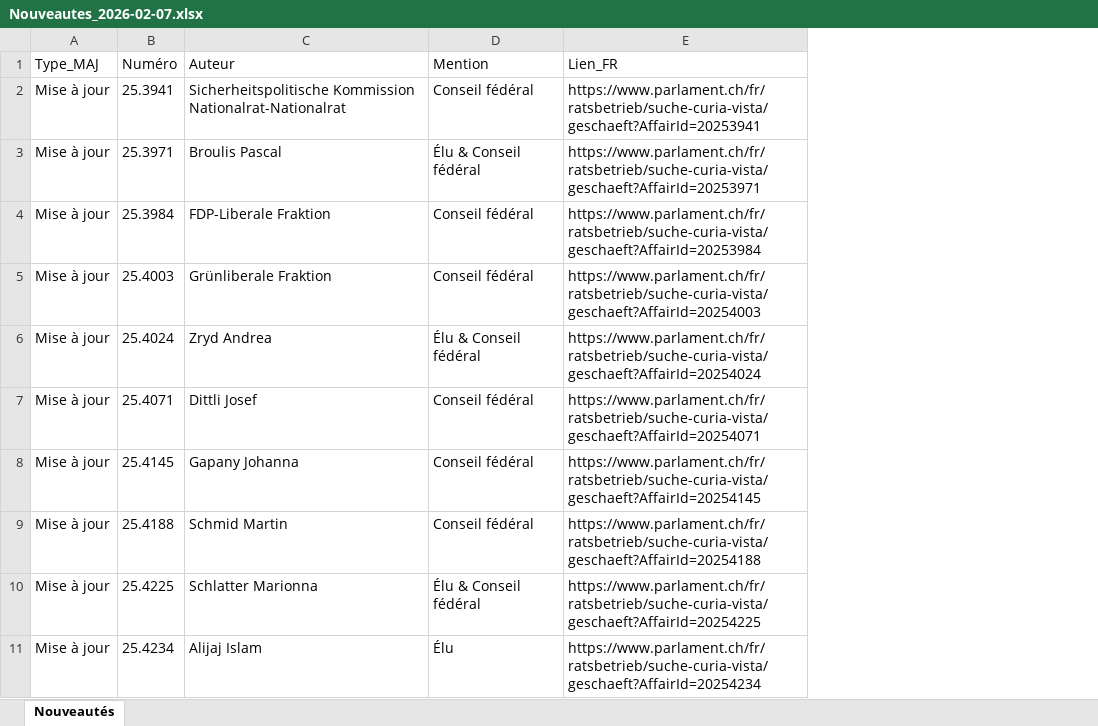
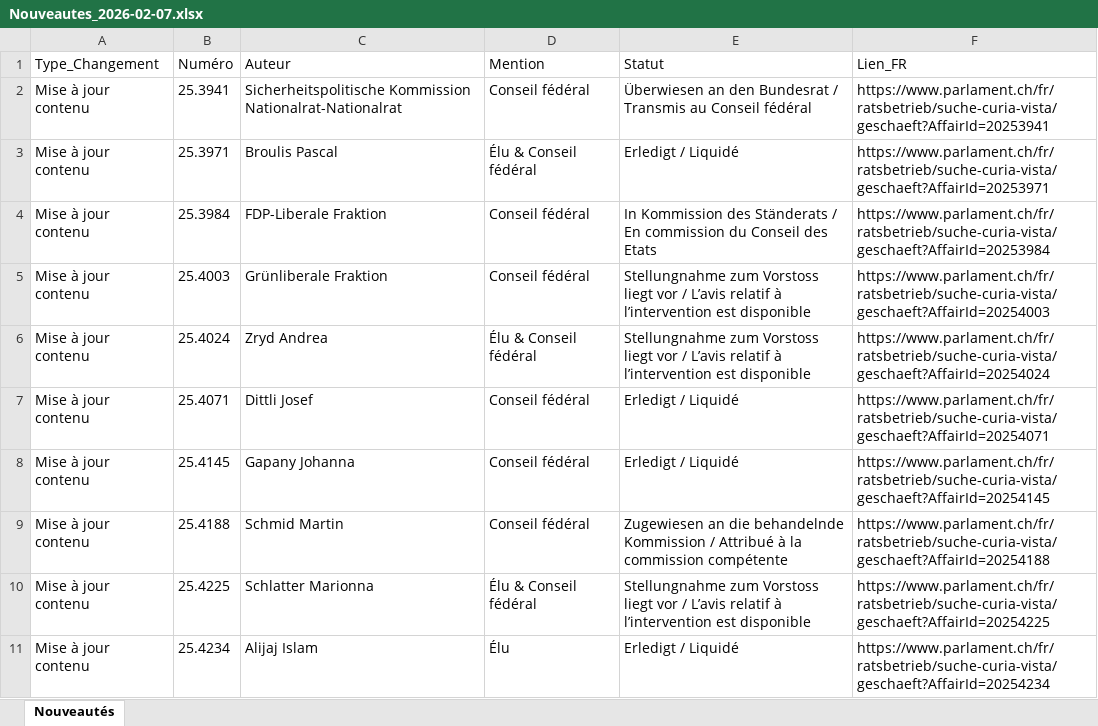
Before and after one commit to ArnaudBon20/EFK_CDF_Parlement, an Excel workbook: Nouveautés/Nouveautes_2026-02-07.xlsx, sheet Nouveautés, drawn as a sheet; only a part is shown; values as stored, in another font and other column widths than the file's, no borders; table styles not drawn; removed rows and columns are numbered as before the commit, all else as after; the diff names each change by its address in the sheet, - before the commit and + after, or states it on an @@ line.

Commit message:
Amélioration export Nouveautés: distinction vrais changements vs recalculs internes
- Nouveaux objets: Type = 'Nouvel objet'
- Changements de statut: Type = 'Statut modifié'
- Autres MAJ: Type = 'Mise à jour contenu'
- Recalculs internes (Mention/Auteur) ignorés
- Ajout colonne Statut dans l'export

```diff
--- a/Nouveautés/Nouveautes_2026-02-07.xlsx (sheet Nouveautés)
+++ b/Nouveautés/Nouveautes_2026-02-07.xlsx (sheet Nouveautés)
-column A (Type_MAJ), rows 2-11: all Mise à jour
+column A (Type_Changement), rows 2-11: all Mise à jour contenu
+column E (Statut), rows 2-11: Überwiesen an den Bundesrat / Transmis au Conseil fédéral | Erledigt / Liquidé | In Kommission des Ständerats / En commission du Conseil des Etats | Stellungnahme zum Vorstoss liegt vor / L’avis relatif à l’intervention est disponible | Stellungnahme zum Vorstoss liegt vor / L’avis relatif à l’intervention est disponible | Erledigt / Liquidé | Erledigt / Liquidé | Zugewiesen an die behandelnde Kommission / Attribué à la commission compétente | Stellungnahme zum Vorstoss liegt vor / L’avis relatif à l’intervention est disponible | Erledigt / Liquidé
```
Also changed, not shown: Objets_parlementaires_CDF_EFK.xlsx, 3 other files.
